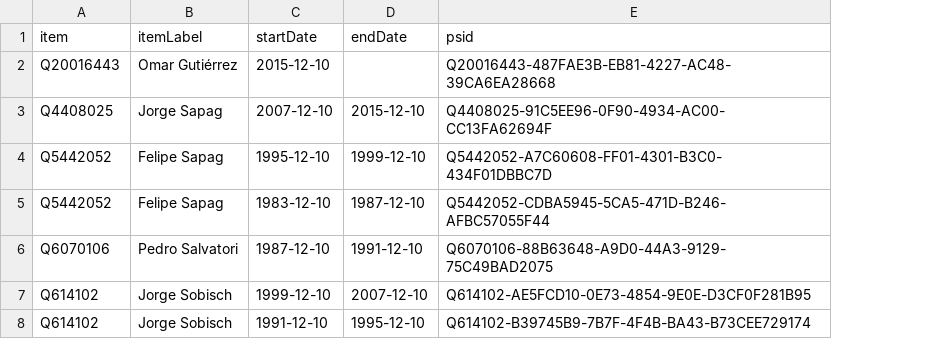
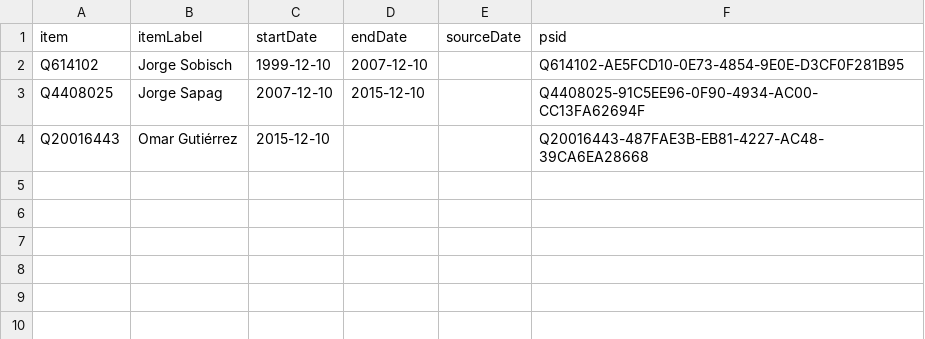
Before and after one commit to every-politician-scrapers/argentina-ministers, a CSV file: sources/governor-neuquen/wikidata.csv, drawn as a sheet; removed rows and columns are numbered as before the commit, all else as after; the diff names each change by its address in the sheet, - before the commit and + after, or states it on an @@ line.

```diff
--- a/sources/governor-neuquen/wikidata.csv
+++ b/sources/governor-neuquen/wikidata.csv
+column E (sourceDate), empty
@@ row 7 moved to row 2: Q614102 @@
-row 4: Q5442052 | Felipe Sapag | 1995-12-10 | 1999-12-10 | Q5442052-A7C60608-FF01-4301-B3C0-434F01DBBC7D
-row 5: Q5442052 | Felipe Sapag | 1983-12-10 | 1987-12-10 | Q5442052-CDBA5945-5CA5-471D-B246-AFBC57055F44
-row 6: Q6070106 | Pedro Salvatori | 1987-12-10 | 1991-12-10 | Q6070106-88B63648-A9D0-44A3-9129-75C49BAD2075
-row 8: Q614102 | Jorge Sobisch | 1991-12-10 | 1995-12-10 | Q614102-B39745B9-7B7F-4F4B-BA43-B73CEE729174
```
Also changed, not shown: 7 other files.
